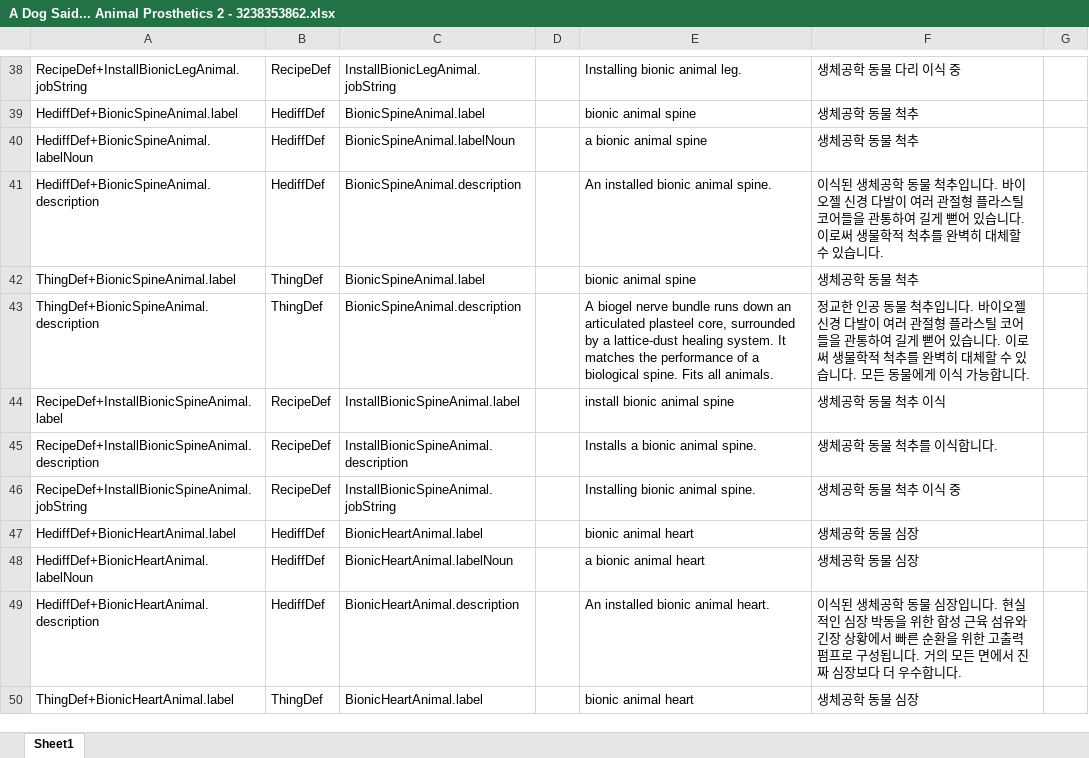
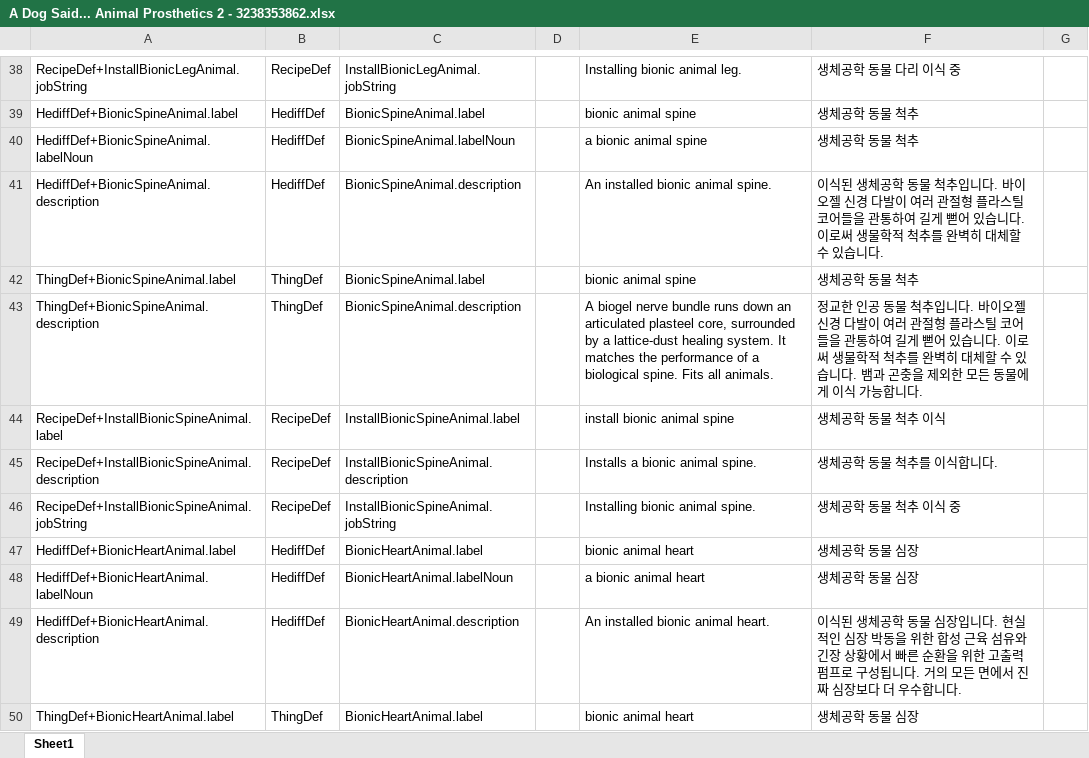
Before and after one commit to gitneapig/RMK, an Excel workbook: Pull Request Here/A Dog Said 2 - 3238353862/A Dog Said... Animal Prosthetics 2 - 3238353862.xlsx, sheet Sheet1, drawn as a sheet; only a part is shown, gaps mark what is left out; values as stored, in another font and other column widths than the file's, no borders; charts and pictures not drawn; the diff covers the shown part only; the diff names each change by its address in the sheet, - before the commit and + after, or states it on an @@ line.

```diff
--- a/Pull Request Here/A Dog Said 2 - 3238353862/A Dog Said... Animal Prosthetics 2 - 3238353862.xlsx (sheet Sheet1)
+++ b/Pull Request Here/A Dog Said 2 - 3238353862/A Dog Said... Animal Prosthetics 2 - 3238353862.xlsx (sheet Sheet1)
-F43: …습니다. 모든 동…
+F43: …습니다. 뱀과 곤충을 제외한 모든 동…
```
Also changed, not shown: 17 edited cells elsewhere in this sheet, charts or pictures, 3 other files.
